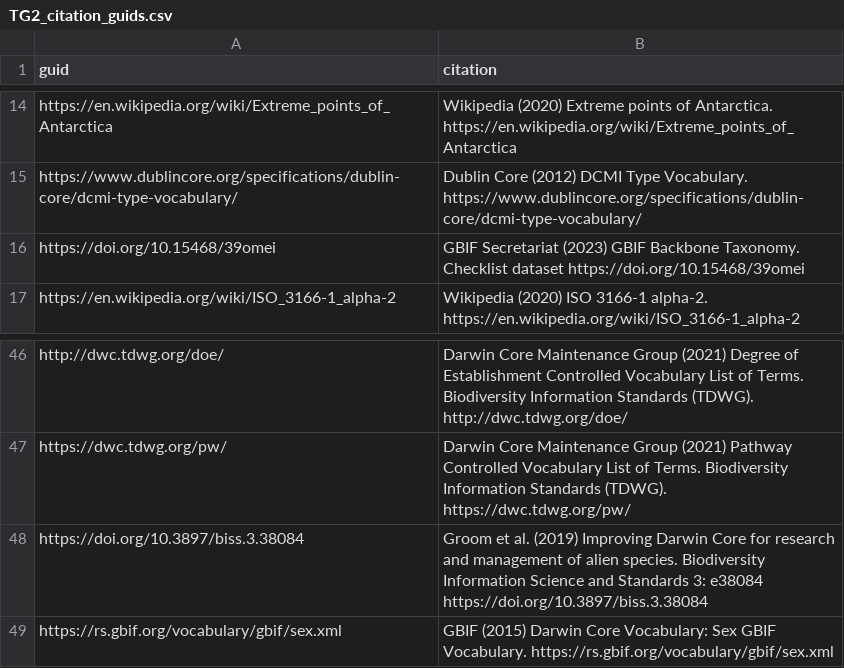
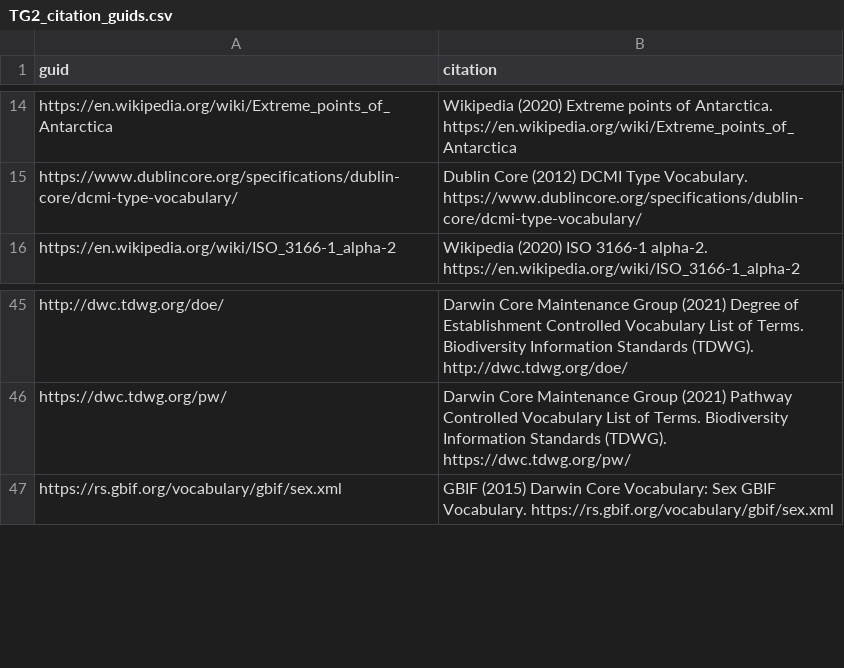
Before and after one commit to tdwg/bdq, a CSV file: tg2/core/TG2_citation_guids.csv, drawn as a sheet; only a part is shown, gaps mark what is left out.

Commit message:
Correcting some more duplicated citations with typographic variations. Rebuilding generated documents.

```diff
--- a/tg2/core/TG2_citation_guids.csv
+++ b/tg2/core/TG2_citation_guids.csv
@@ -15,3 +15,2 @@
 "https://www.dublincore.org/specifications/dublin-core/dcmi-type-vocabulary/","Dublin Core (2012) DCMI Type Vocabulary. https://www.dublincore.org/specifications/dublin-core/dcmi-type-vocabulary/"
-"https://doi.org/10.15468/39omei","GBIF Secretariat (2023) GBIF Backbone Taxonomy. Checklist dataset https://doi.org/10.15468/39omei"
 "https://en.wikipedia.org/wiki/ISO_3166-1_alpha-2","Wikipedia (2020) ISO 3166-1 alpha-2. https://en.wikipedia.org/wiki/ISO_3166-1_alpha-2"
@@ -47,3 +46,2 @@
 "https://dwc.tdwg.org/pw/","Darwin Core Maintenance Group (2021) Pathway Controlled Vocabulary List of Terms. Biodiversity Information Standards (TDWG). https://dwc.tdwg.org/pw/"
-"https://doi.org/10.3897/biss.3.38084","Groom et al. (2019) Improving Darwin Core for research and management of alien species. Biodiversity Information Science and Standards 3: e38084 https://doi.org/10.3897/biss.3.38084"
 "https://rs.gbif.org/vocabulary/gbif/sex.xml","GBIF (2015) Darwin Core Vocabulary: Sex GBIF Vocabulary. https://rs.gbif.org/vocabulary/gbif/sex.xml"
```
Also changed, not shown: tg2/_review/dist/bdqtest_singlerecord_tests_current.csv, tg2/_review/vocabulary/bdqtest_term_versions.csv, 3 other files.
